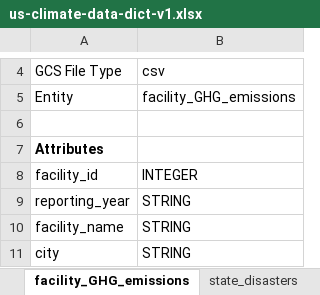
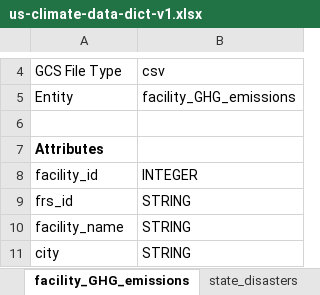
Before and after one commit to kfoght/U.S.-Climate-Data-Warehouse, an Excel workbook: project1/us-climate-data-dict-v1.xlsx, sheet facility_GHG_emissions, drawn as a sheet; only a part is shown, gaps mark what is left out; values as stored, in another font and other column widths than the file's, no borders; charts and pictures not drawn; the diff names each change by its address in the sheet, - before the commit and + after, or states it on an @@ line.

```diff
--- a/project1/us-climate-data-dict-v1.xlsx (sheet facility_GHG_emissions)
+++ b/project1/us-climate-data-dict-v1.xlsx (sheet facility_GHG_emissions)
-A9: reporting_year
+A9: frs_id
```
Also changed, not shown: sheet state_disasters, sheet climate_risk_projections, sheet state_climate_policies, sheet state_temperatures, charts or pictures.
